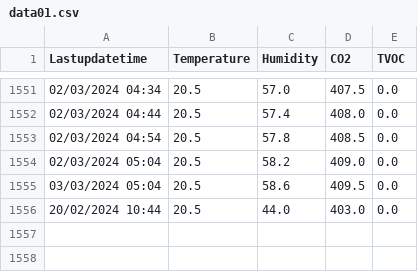
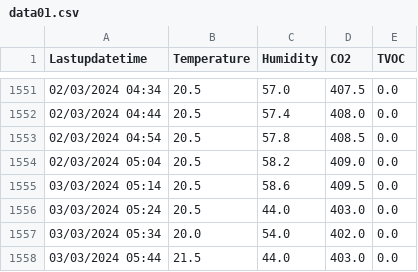
Before and after one commit to sochhome/IoT_course, a CSV file: data01.csv, drawn as a sheet; only a part is shown, gaps mark what is left out.

```diff
--- a/data01.csv
+++ b/data01.csv
@@ -1554,3 +1554,5 @@ Lastupdatetime,Temperature,Humidity,CO2,TVOC
 02/03/2024 05:04,20.5,58.2,409.0,0.0
-03/03/2024 05:04,20.5,58.6,409.5,0.0
-20/02/2024 10:44,20.5,44.0,403.0,0.0
+03/03/2024 05:14,20.5,58.6,409.5,0.0
+03/03/2024 05:24,20.5,44.0,403.0,0.0
+03/03/2024 05:34,20.0,54.0,402.0,0.0
+03/03/2024 05:44,21.5,44.0,403.0,0.0
```
Also changed, not shown: 3 other files.
